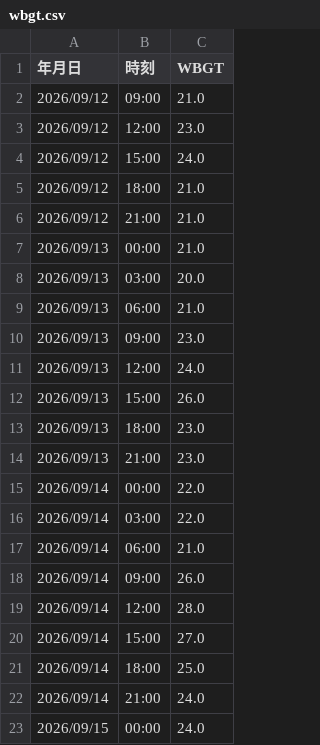
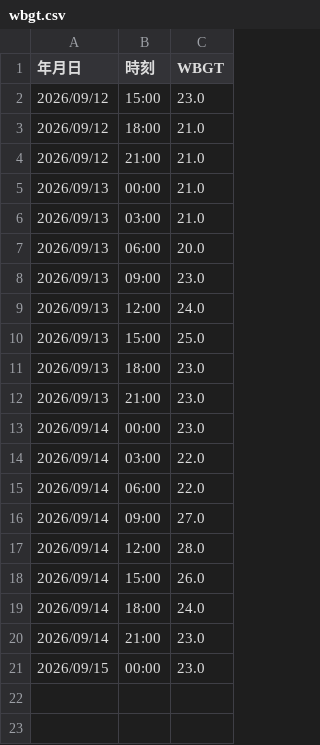
Before and after one commit to maeda0404/wbgt-signage, a CSV file: wbgt.csv, drawn as a sheet.

```diff
--- a/wbgt.csv
+++ b/wbgt.csv
@@ -1,5 +1,3 @@
 年月日,時刻,WBGT
-2026/09/12,09:00,21.0
-2026/09/12,12:00,23.0
-2026/09/12,15:00,24.0
+2026/09/12,15:00,23.0
 2026/09/12,18:00,21.0
@@ -7,17 +5,17 @@
 2026/09/13,00:00,21.0
-2026/09/13,03:00,20.0
-2026/09/13,06:00,21.0
+2026/09/13,03:00,21.0
+2026/09/13,06:00,20.0
 2026/09/13,09:00,23.0
 2026/09/13,12:00,24.0
-2026/09/13,15:00,26.0
+2026/09/13,15:00,25.0
 2026/09/13,18:00,23.0
 2026/09/13,21:00,23.0
-2026/09/14,00:00,22.0
+2026/09/14,00:00,23.0
 2026/09/14,03:00,22.0
-2026/09/14,06:00,21.0
-2026/09/14,09:00,26.0
+2026/09/14,06:00,22.0
+2026/09/14,09:00,27.0
 2026/09/14,12:00,28.0
-2026/09/14,15:00,27.0
-2026/09/14,18:00,25.0
-2026/09/14,21:00,24.0
-2026/09/15,00:00,24.0
+2026/09/14,15:00,26.0
+2026/09/14,18:00,24.0
+2026/09/14,21:00,23.0
+2026/09/15,00:00,23.0
```
